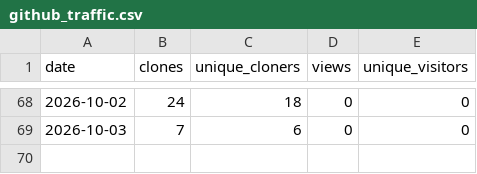
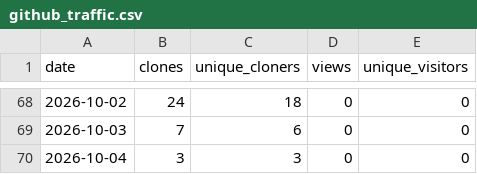
Before and after one commit to tbazzan/floodisi, a CSV file: statistics/github_traffic.csv, drawn as a sheet; only a part is shown, gaps mark what is left out; the diff names each change by its address in the sheet, - before the commit and + after, or states it on an @@ line.

```diff
--- a/statistics/github_traffic.csv
+++ b/statistics/github_traffic.csv
+row 70: 2026-10-04 | 3 | 3 | 0 | 0
```
